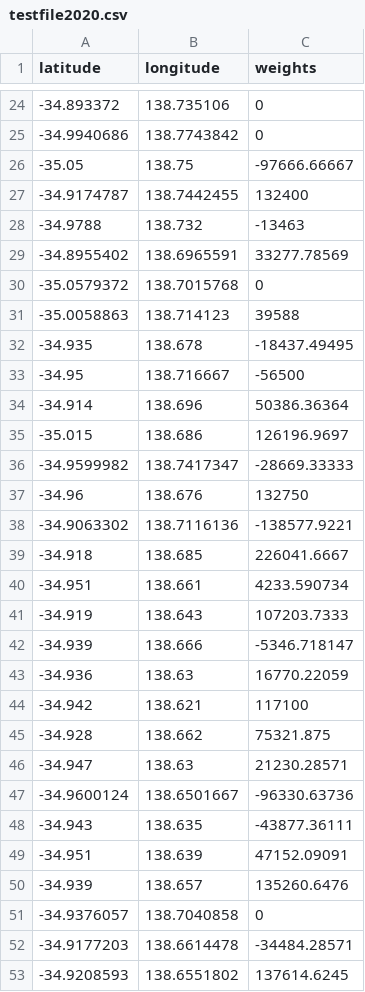
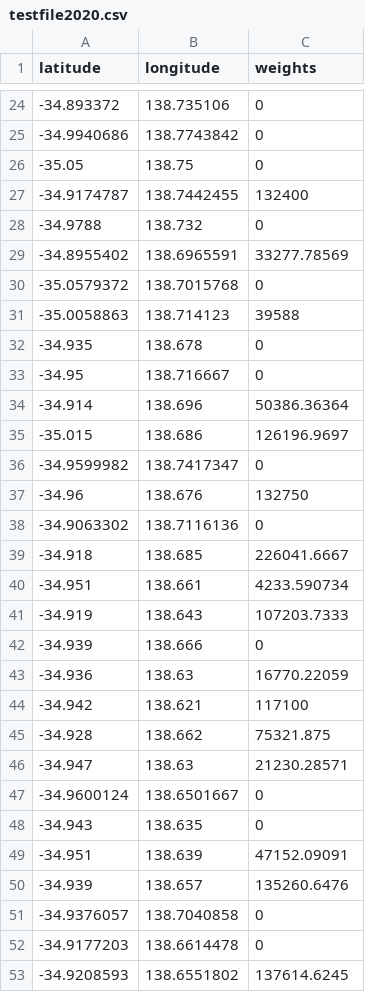
Before and after one commit to jh46512/gmaps-testing, a CSV file: testfile2020.csv, drawn as a sheet; only a part is shown, gaps mark what is left out; the diff covers the shown part only.

```diff
--- a/testfile2020.csv
+++ b/testfile2020.csv
@@ -25,5 +25,5 @@
 -34.9940686,138.7743842,0
--35.05,138.75,-97666.66667
+-35.05,138.75,0
 -34.9174787,138.7442455,132400
--34.9788,138.732,-13463
+-34.9788,138.732,0
 -34.8955402,138.6965591,33277.78569
@@ -31,9 +31,9 @@
 -35.0058863,138.714123,39588
--34.935,138.678,-18437.49495
--34.95,138.716667,-56500
+-34.935,138.678,0
+-34.95,138.716667,0
 -34.914,138.696,50386.36364
 -35.015,138.686,126196.9697
--34.9599982,138.7417347,-28669.33333
+-34.9599982,138.7417347,0
 -34.96,138.676,132750
--34.9063302,138.7116136,-138577.9221
+-34.9063302,138.7116136,0
 -34.918,138.685,226041.6667
@@ -41,3 +41,3 @@
 -34.919,138.643,107203.7333
--34.939,138.666,-5346.718147
+-34.939,138.666,0
 -34.936,138.63,16770.22059
@@ -46,4 +46,4 @@
 -34.947,138.63,21230.28571
--34.9600124,138.6501667,-96330.63736
--34.943,138.635,-43877.36111
+-34.9600124,138.6501667,0
+-34.943,138.635,0
 -34.951,138.639,47152.09091
@@ -51,3 +51,3 @@
 -34.9376057,138.7040858,0
--34.9177203,138.6614478,-34484.28571
+-34.9177203,138.6614478,0
 -34.9208593,138.6551802,137614.6245
```
Also changed, not shown: 126 edited cells elsewhere in this file, testfile2016.csv, testfile2017.csv, 4 other files.
